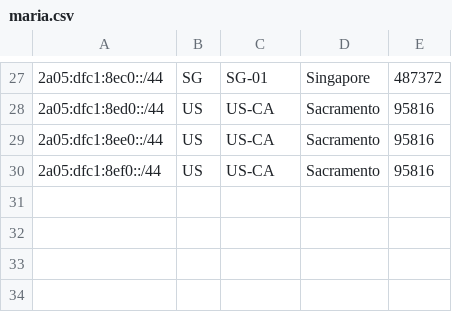
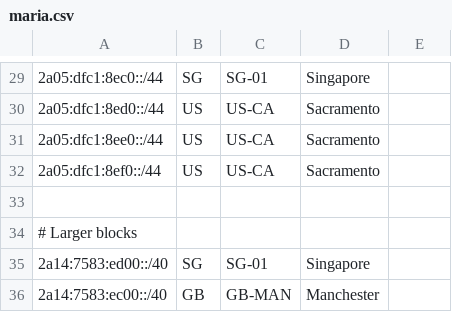
Before and after one commit to linusxiong/geofeed, a CSV file: geo/maria.csv, drawn as a sheet; only a part is shown, gaps mark what is left out; the diff covers the shown part only.

```diff
--- a/geo/maria.csv
+++ b/geo/maria.csv
@@ -27,4 +29,8 @@
-2a05:dfc1:8ec0::/44,SG,SG-01,Singapore,487372
-2a05:dfc1:8ed0::/44,US,US-CA,Sacramento,95816
-2a05:dfc1:8ee0::/44,US,US-CA,Sacramento,95816
-2a05:dfc1:8ef0::/44,US,US-CA,Sacramento,95816
+2a05:dfc1:8ec0::/44,SG,SG-01,Singapore,
+2a05:dfc1:8ed0::/44,US,US-CA,Sacramento,
+2a05:dfc1:8ee0::/44,US,US-CA,Sacramento,
+2a05:dfc1:8ef0::/44,US,US-CA,Sacramento,
+
+# Larger blocks
+2a14:7583:ed00::/40,SG,SG-01,Singapore,
+2a14:7583:ec00::/40,GB,GB-MAN,Manchester,
```
Also changed, not shown: 2 added rows and 34 edited cells elsewhere in this file.
